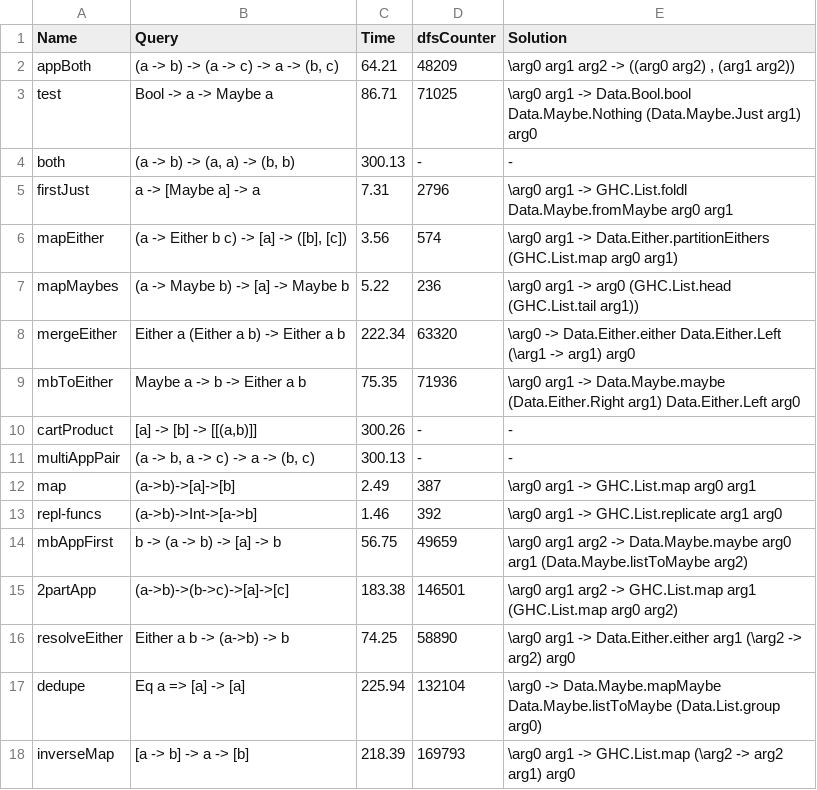
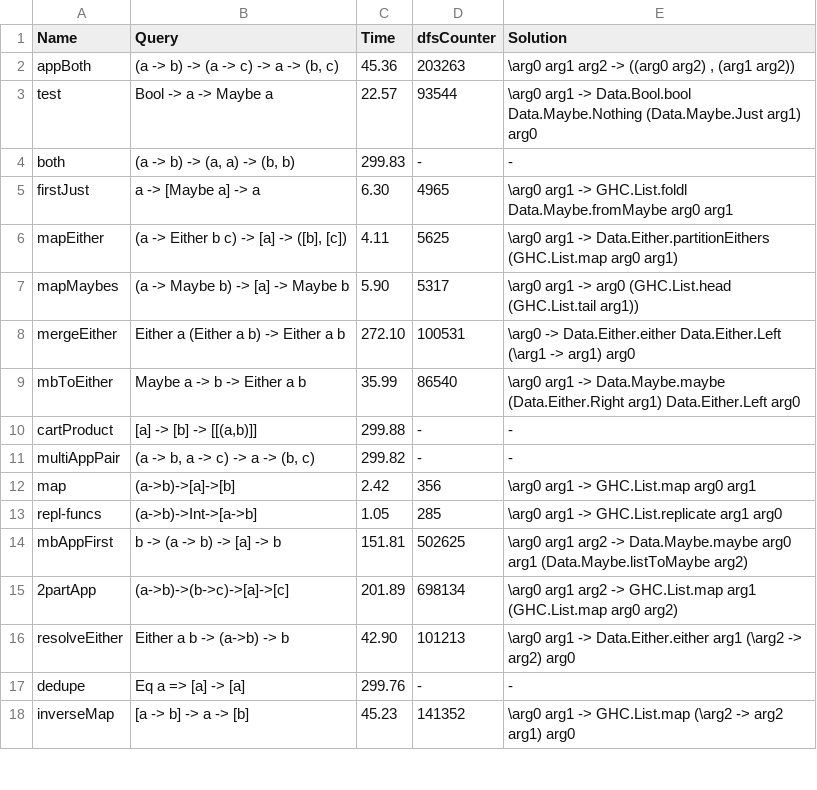
Before and after one commit to EpicOrange/hoogle_plus, a TSV file: top_down_testing/resultsMemoBetaOff.tsv, drawn as a sheet; only a part is shown; the diff covers the shown part only.

```diff
--- a/top_down_testing/resultsMemoBetaOff.tsv
+++ b/top_down_testing/resultsMemoBetaOff.tsv
@@ -1,18 +1,18 @@
 Name	Query	Time	dfsCounter	Solution
-appBoth	(a -> b) -> (a -> c) -> a -> (b, c)	64.21	48209	\arg0 arg1 arg2 -> ((arg0 arg2) , (arg1 arg2))
-test	Bool -> a -> Maybe a	86.71	71025	\arg0 arg1 -> Data.Bool.bool Data.Maybe.Nothing (Data.Maybe.Just arg1) arg0
-both	(a -> b) -> (a, a) -> (b, b)	300.13	-	-
-firstJust	a -> [Maybe a] -> a	7.31	2796	\arg0 arg1 -> GHC.List.foldl Data.Maybe.fromMaybe arg0 arg1
-mapEither	(a -> Either b c) -> [a] -> ([b], [c])	3.56	574	\arg0 arg1 -> Data.Either.partitionEithers (GHC.List.map arg0 arg1)
-mapMaybes	(a -> Maybe b) -> [a] -> Maybe b	5.22	236	\arg0 arg1 -> arg0 (GHC.List.head (GHC.List.tail arg1))
-mergeEither	Either a (Either a b) -> Either a b	222.34	63320	\arg0 -> Data.Either.either Data.Either.Left (\arg1 -> arg1) arg0
-mbToEither	Maybe a -> b -> Either a b	75.35	71936	\arg0 arg1 -> Data.Maybe.maybe (Data.Either.Right arg1) Data.Either.Left arg0
-cartProduct	[a] -> [b] -> [[(a,b)]]	300.26	-	-
-multiAppPair	(a -> b, a -> c) -> a -> (b, c)	300.13	-	-
-map	(a->b)->[a]->[b]	2.49	387	\arg0 arg1 -> GHC.List.map arg0 arg1
-repl-funcs	(a->b)->Int->[a->b]	1.46	392	\arg0 arg1 -> GHC.List.replicate arg1 arg0
-mbAppFirst	b -> (a -> b) -> [a] -> b	56.75	49659	\arg0 arg1 arg2 -> Data.Maybe.maybe arg0 arg1 (Data.Maybe.listToMaybe arg2)
-2partApp	(a->b)->(b->c)->[a]->[c]	183.38	146501	\arg0 arg1 arg2 -> GHC.List.map arg1 (GHC.List.map arg0 arg2)
-resolveEither	Either a b -> (a->b) -> b	74.25	58890	\arg0 arg1 -> Data.Either.either arg1 (\arg2 -> arg2) arg0
-dedupe	Eq a => [a] -> [a]	225.94	132104	\arg0 -> Data.Maybe.mapMaybe Data.Maybe.listToMaybe (Data.List.group arg0)
-inverseMap	[a -> b] -> a -> [b]	218.39	169793	\arg0 arg1 -> GHC.List.map (\arg2 -> arg2 arg1) arg0
+appBoth	(a -> b) -> (a -> c) -> a -> (b, c)	45.36	203263	\arg0 arg1 arg2 -> ((arg0 arg2) , (arg1 arg2))
+test	Bool -> a -> Maybe a	22.57	93544	\arg0 arg1 -> Data.Bool.bool Data.Maybe.Nothing (Data.Maybe.Just arg1) arg0
+both	(a -> b) -> (a, a) -> (b, b)	299.83	-	-
+firstJust	a -> [Maybe a] -> a	6.30	4965	\arg0 arg1 -> GHC.List.foldl Data.Maybe.fromMaybe arg0 arg1
+mapEither	(a -> Either b c) -> [a] -> ([b], [c])	4.11	5625	\arg0 arg1 -> Data.Either.partitionEithers (GHC.List.map arg0 arg1)
+mapMaybes	(a -> Maybe b) -> [a] -> Maybe b	5.90	5317	\arg0 arg1 -> arg0 (GHC.List.head (GHC.List.tail arg1))
+mergeEither	Either a (Either a b) -> Either a b	272.10	100531	\arg0 -> Data.Either.either Data.Either.Left (\arg1 -> arg1) arg0
+mbToEither	Maybe a -> b -> Either a b	35.99	86540	\arg0 arg1 -> Data.Maybe.maybe (Data.Either.Right arg1) Data.Either.Left arg0
+cartProduct	[a] -> [b] -> [[(a,b)]]	299.88	-	-
+multiAppPair	(a -> b, a -> c) -> a -> (b, c)	299.82	-	-
+map	(a->b)->[a]->[b]	2.42	356	\arg0 arg1 -> GHC.List.map arg0 arg1
+repl-funcs	(a->b)->Int->[a->b]	1.05	285	\arg0 arg1 -> GHC.List.replicate arg1 arg0
+mbAppFirst	b -> (a -> b) -> [a] -> b	151.81	502625	\arg0 arg1 arg2 -> Data.Maybe.maybe arg0 arg1 (Data.Maybe.listToMaybe arg2)
+2partApp	(a->b)->(b->c)->[a]->[c]	201.89	698134	\arg0 arg1 arg2 -> GHC.List.map arg1 (GHC.List.map arg0 arg2)
+resolveEither	Either a b -> (a->b) -> b	42.90	101213	\arg0 arg1 -> Data.Either.either arg1 (\arg2 -> arg2) arg0
+dedupe	Eq a => [a] -> [a]	299.76	-	-
+inverseMap	[a -> b] -> a -> [b]	45.23	141352	\arg0 arg1 -> GHC.List.map (\arg2 -> arg2 arg1) arg0
```
Also changed, not shown: 53 edited cells elsewhere in this file, top_down_testing/resultsMemoBeta.tsv, 10 other files.
